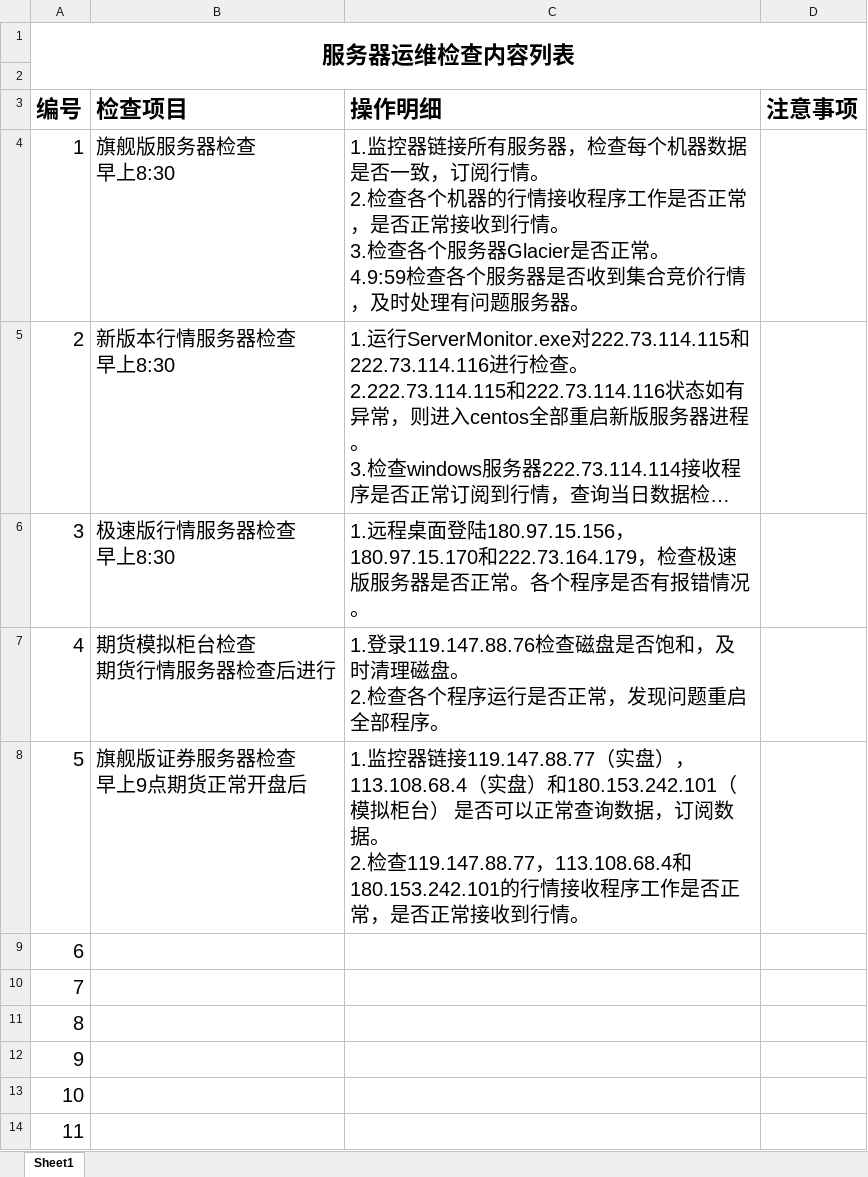
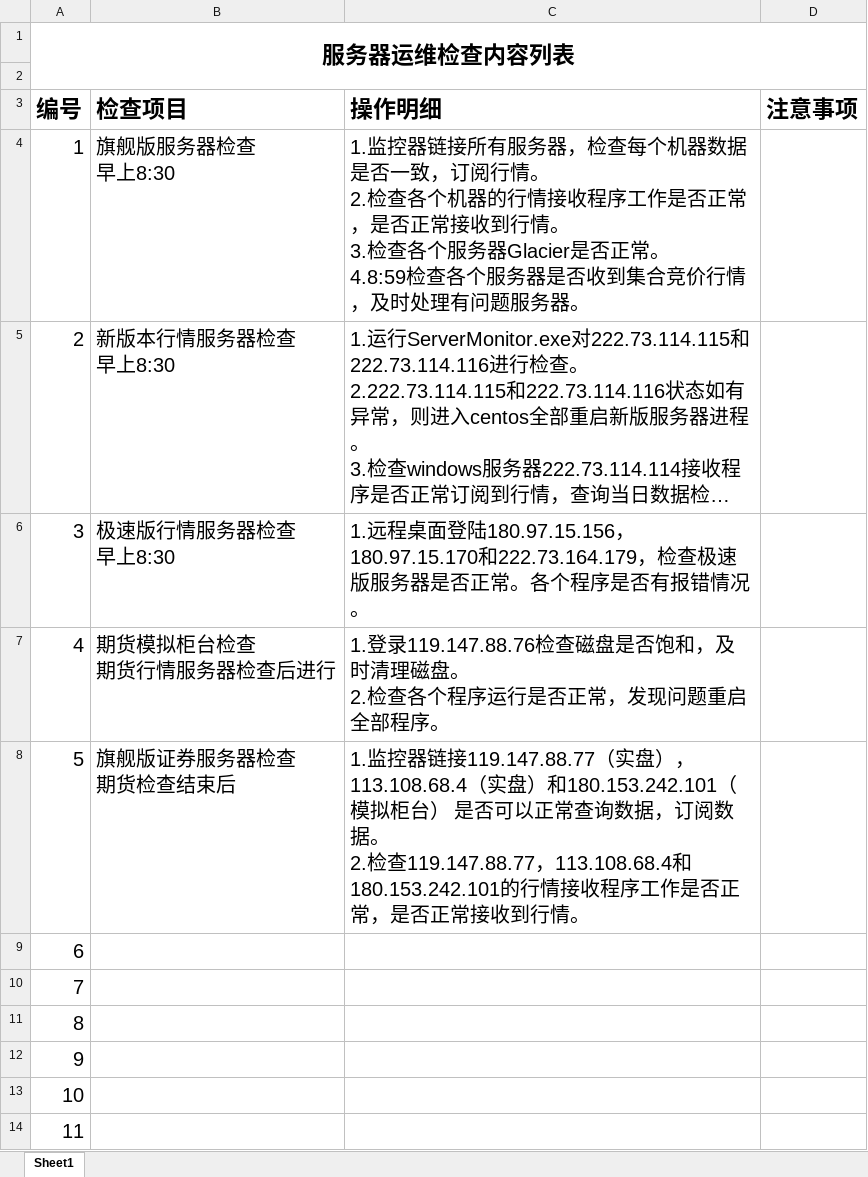
Before and after one commit to zkliuym/TradeBlazerWork, an Excel workbook: RoutineWork/早上开盘例行.xlsx, sheet Sheet1, drawn as a sheet; only a part is shown; long unchanged cells end in …; values as stored, in another font and other column widths than the file's, no borders; ↵ is a line break in a cell; the diff names each change by its address in the sheet, - before the commit and + after, or states it on an @@ line.

```diff
--- a/RoutineWork/早上开盘例行.xlsx (sheet Sheet1)
+++ b/RoutineWork/早上开盘例行.xlsx (sheet Sheet1)
-C4 (操作明细): …正常。 ↵ 4.9:59检查各个…
+C4 (操作明细): …正常。 ↵ 4.8:59检查各个…
-B8 (检查项目): 旗舰版证券服务器检查 ↵ 早上9点期货正常开盘后
+B8 (检查项目): 旗舰版证券服务器检查 ↵ 期货检查结束后
```
Also changed, not shown: 2 other files.
